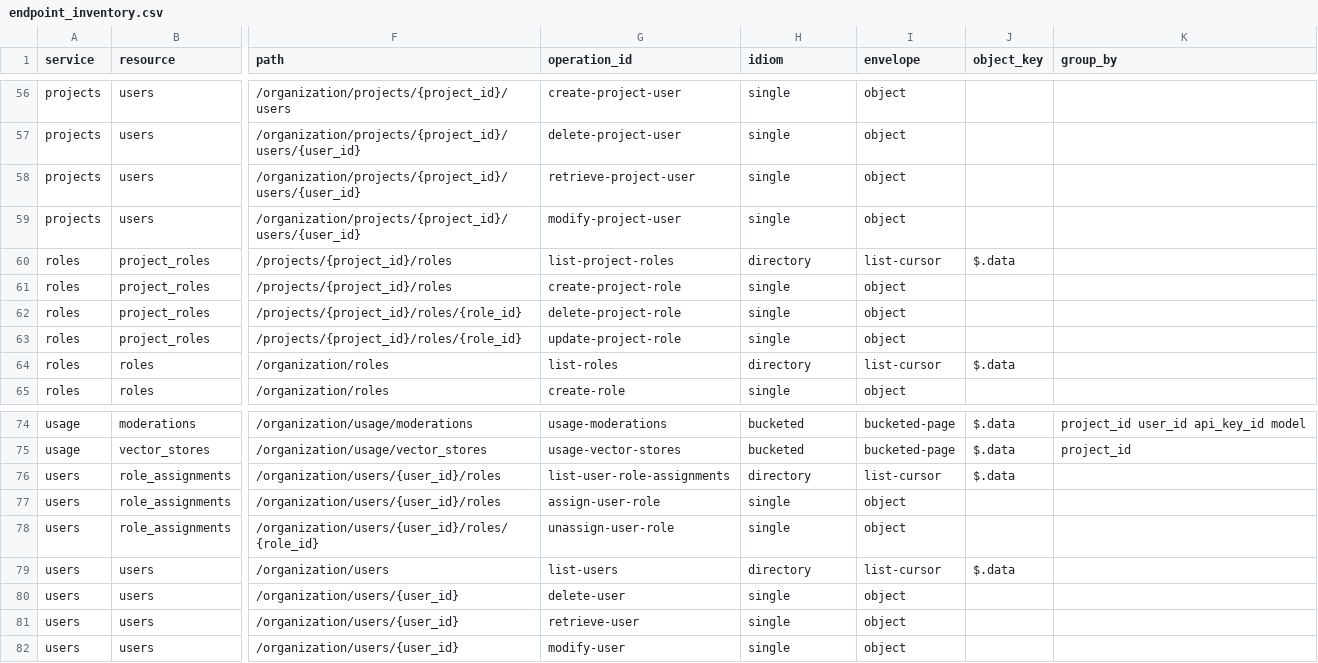
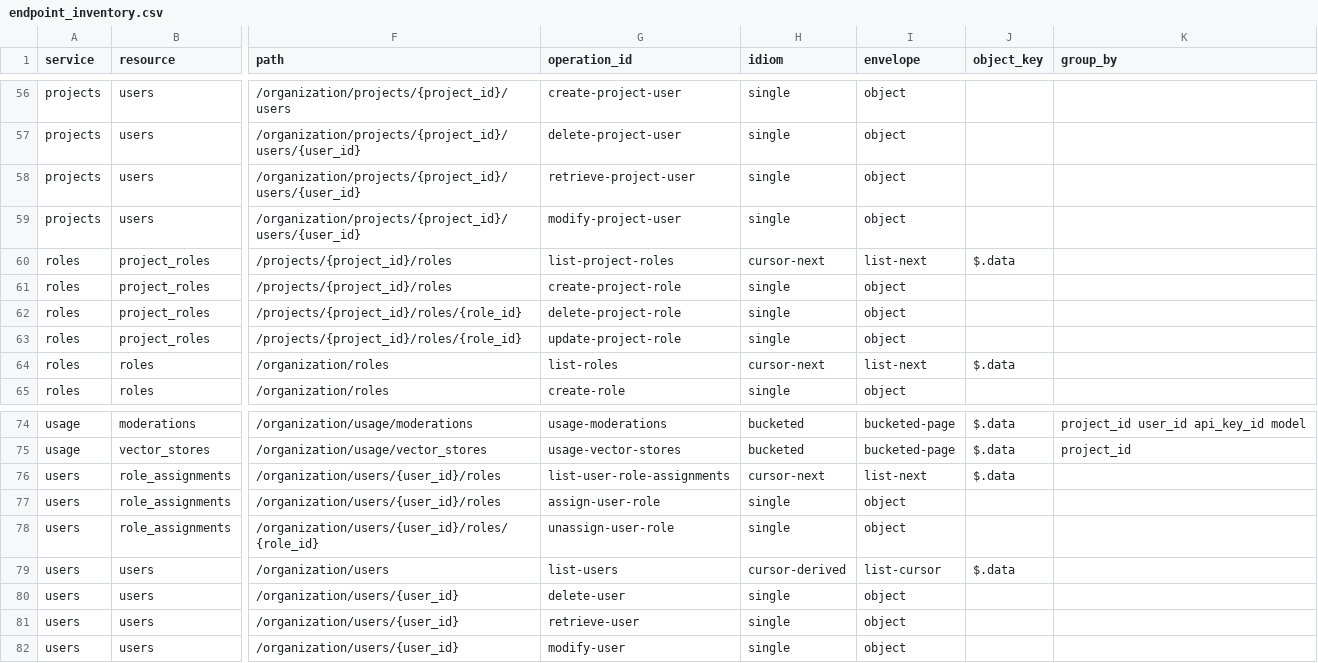
Before and after one commit to stackql-registry/stackql-provider-openai-admin, a CSV file: provider-dev/config/endpoint_inventory.csv, drawn as a sheet; only a part is shown, gaps mark what is left out; the diff covers the shown part only; the diff names each change by its address in the sheet, - before the commit and + after, or states it on an @@ line.

```diff
--- a/provider-dev/config/endpoint_inventory.csv
+++ b/provider-dev/config/endpoint_inventory.csv
-H60 (idiom): directory
+H60 (idiom): cursor-next
-I60 (envelope): list-cursor
+I60 (envelope): list-next
-H64 (idiom): directory
+H64 (idiom): cursor-next
-I64 (envelope): list-cursor
+I64 (envelope): list-next
-H76 (idiom): directory
+H76 (idiom): cursor-next
-I76 (envelope): list-cursor
+I76 (envelope): list-next
-H79 (idiom): directory
+H79 (idiom): cursor-derived
```
Also changed, not shown: 26 edited cells elsewhere in this file, 30 other files.
